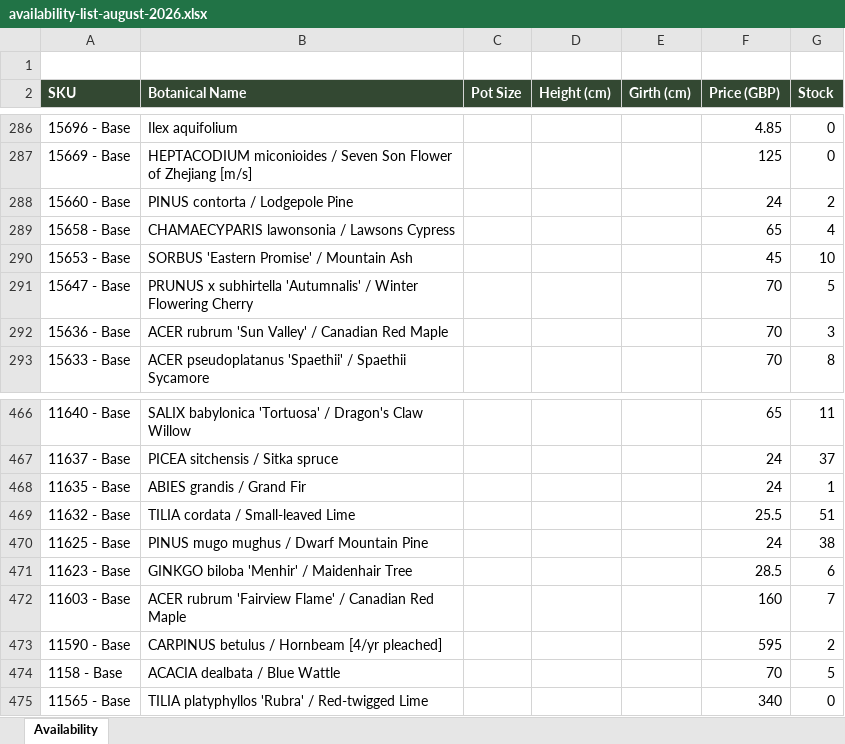
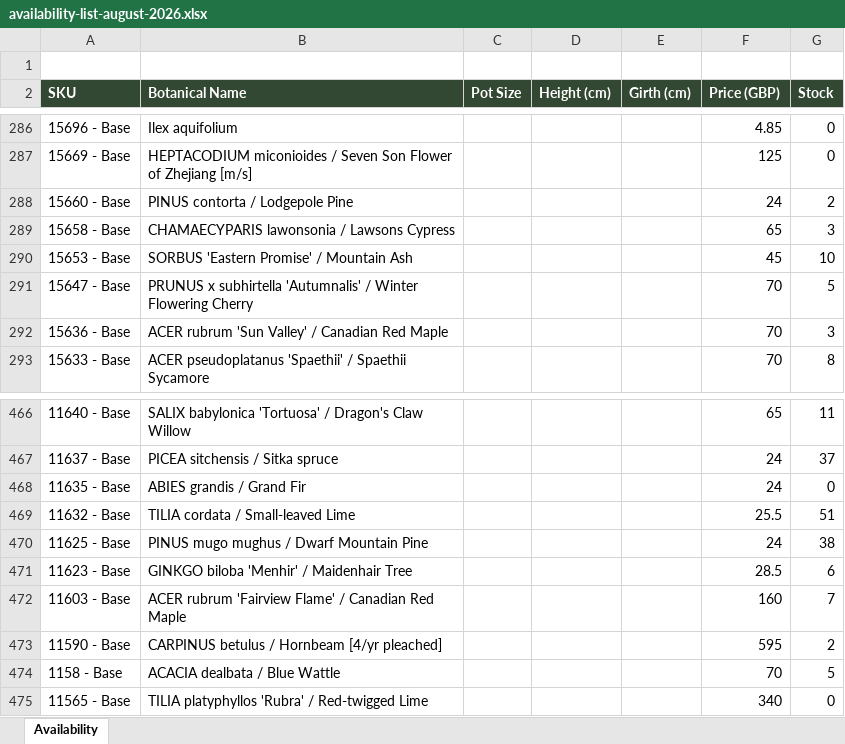
Before and after one commit to Papervale/Papervale-Site, an Excel workbook: files/availability-list-august-2026.xlsx, sheet Availability, drawn as a sheet; only a part is shown, gaps mark what is left out; values as stored, in another font and other column widths than the file's, no borders; the diff covers the shown part only; the diff names each change by its address in the sheet, - before the commit and + after, or states it on an @@ line.

```diff
--- a/files/availability-list-august-2026.xlsx (sheet Availability)
+++ b/files/availability-list-august-2026.xlsx (sheet Availability)
-G289 (Stock): 4
+G289 (Stock): 3
-G468 (Stock): 1
+G468 (Stock): 0
```
Also changed, not shown: 5 edited cells elsewhere in this sheet, 2 other files.
